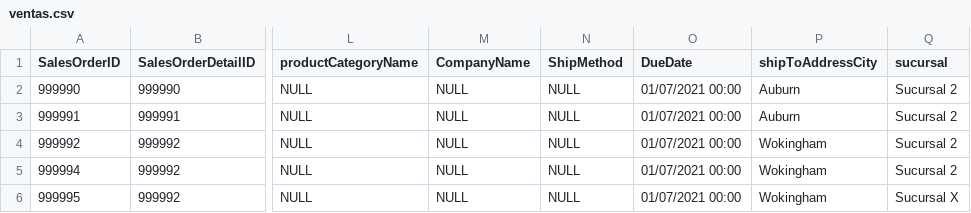
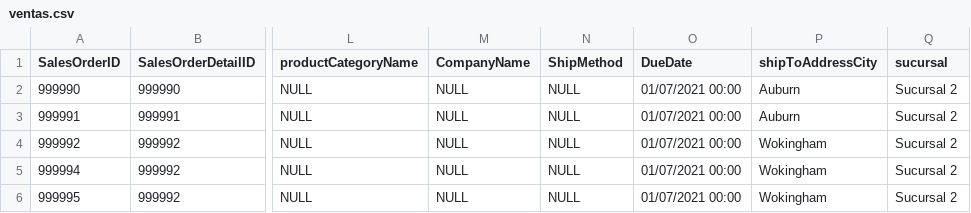
Before and after one commit to citi-chan00/Graduacion, a CSV file: ventas.csv, drawn as a sheet; only a part is shown, gaps mark what is left out; the diff names each change by its address in the sheet, - before the commit and + after, or states it on an @@ line.

Commit message:
Update ventas.csv

```diff
--- a/ventas.csv
+++ b/ventas.csv
-Q6 (sucursal): Sucursal X
+Q6 (sucursal): Sucursal 2
```
